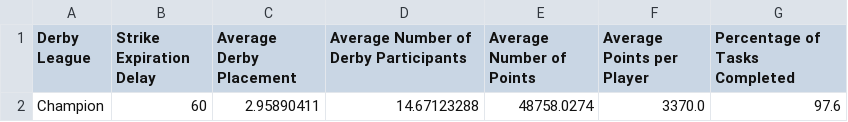
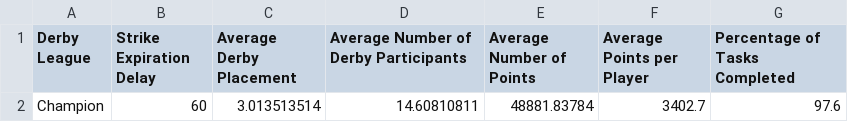
Before and after one commit to azuremeadows/azuremeadows.github.io, a CSV file: docs/_data/neighborhoodStats.csv, drawn as a sheet.

Commit message:
Commit from GitHub Actions (Fetch CSV Data)

```diff
--- a/docs/_data/neighborhoodStats.csv
+++ b/docs/_data/neighborhoodStats.csv
@@ -1,2 +1,2 @@
 "Derby League","Strike Expiration Delay","Average Derby Placement","Average Number of Derby Participants","Average Number of Points","Average Points per Player","Percentage of Tasks Completed"
-"Champion","60","2.95890411","14.67123288","48758.0274","3370.0","97.6"
+"Champion","60","3.013513514","14.60810811","48881.83784","3402.7","97.6"
```
Also changed, not shown: docs/_data/DerbyHistory.csv, docs/_data/memberStats.csv.
